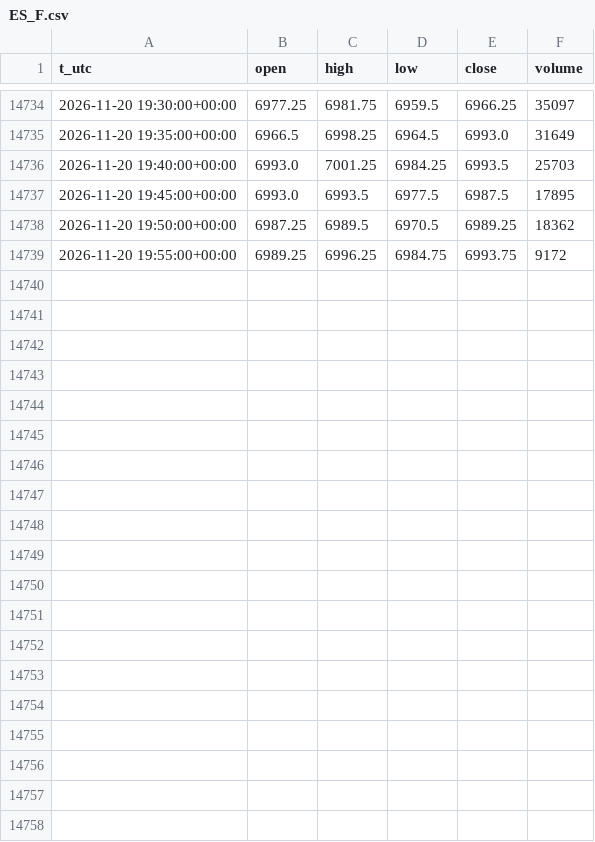
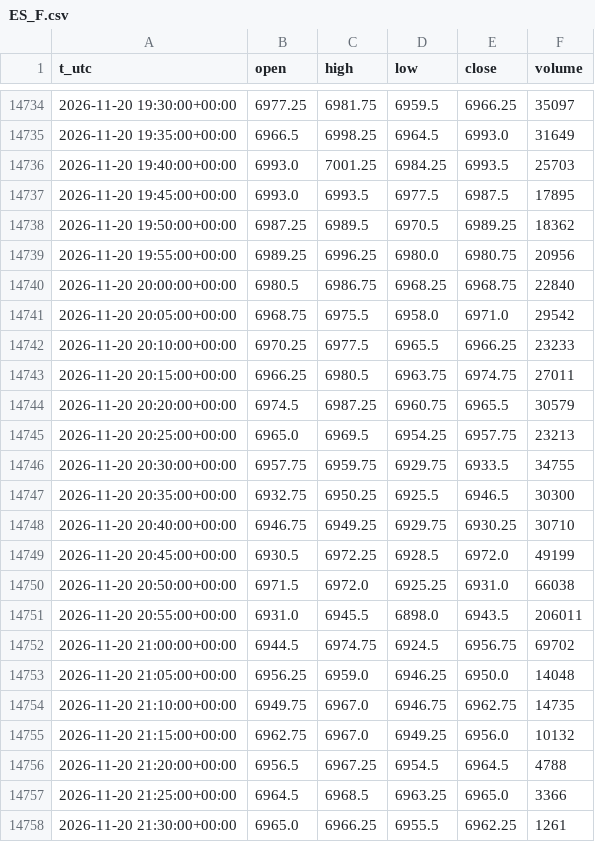
Before and after one commit to egedogann/piyasa-veri, a CSV file: data/m5/ES_F.csv, drawn as a sheet; only a part is shown, gaps mark what is left out.

```diff
--- a/data/m5/ES_F.csv
+++ b/data/m5/ES_F.csv
@@ -14738,2 +14738,21 @@ t_utc,open,high,low,close,volume
 2026-11-20 19:50:00+00:00,6987.25,6989.5,6970.5,6989.25,18362
-2026-11-20 19:55:00+00:00,6989.25,6996.25,6984.75,6993.75,9172
+2026-11-20 19:55:00+00:00,6989.25,6996.25,6980.0,6980.75,20956
+2026-11-20 20:00:00+00:00,6980.5,6986.75,6968.25,6968.75,22840
+2026-11-20 20:05:00+00:00,6968.75,6975.5,6958.0,6971.0,29542
+2026-11-20 20:10:00+00:00,6970.25,6977.5,6965.5,6966.25,23233
+2026-11-20 20:15:00+00:00,6966.25,6980.5,6963.75,6974.75,27011
+2026-11-20 20:20:00+00:00,6974.5,6987.25,6960.75,6965.5,30579
+2026-11-20 20:25:00+00:00,6965.0,6969.5,6954.25,6957.75,23213
+2026-11-20 20:30:00+00:00,6957.75,6959.75,6929.75,6933.5,34755
+2026-11-20 20:35:00+00:00,6932.75,6950.25,6925.5,6946.5,30300
+2026-11-20 20:40:00+00:00,6946.75,6949.25,6929.75,6930.25,30710
+2026-11-20 20:45:00+00:00,6930.5,6972.25,6928.5,6972.0,49199
+2026-11-20 20:50:00+00:00,6971.5,6972.0,6925.25,6931.0,66038
+2026-11-20 20:55:00+00:00,6931.0,6945.5,6898.0,6943.5,206011
+2026-11-20 21:00:00+00:00,6944.5,6974.75,6924.5,6956.75,69702
+2026-11-20 21:05:00+00:00,6956.25,6959.0,6946.25,6950.0,14048
+2026-11-20 21:10:00+00:00,6949.75,6967.0,6946.75,6962.75,14735
+2026-11-20 21:15:00+00:00,6962.75,6967.0,6949.25,6956.0,10132
+2026-11-20 21:20:00+00:00,6956.5,6967.25,6954.5,6964.5,4788
+2026-11-20 21:25:00+00:00,6964.5,6968.5,6963.25,6965.0,3366
+2026-11-20 21:30:00+00:00,6965.0,6966.25,6955.5,6962.25,1261
```
Also changed, not shown: data/d1/IDX_VXN.csv, data/d1/JPY_X.csv, 39 other files.
